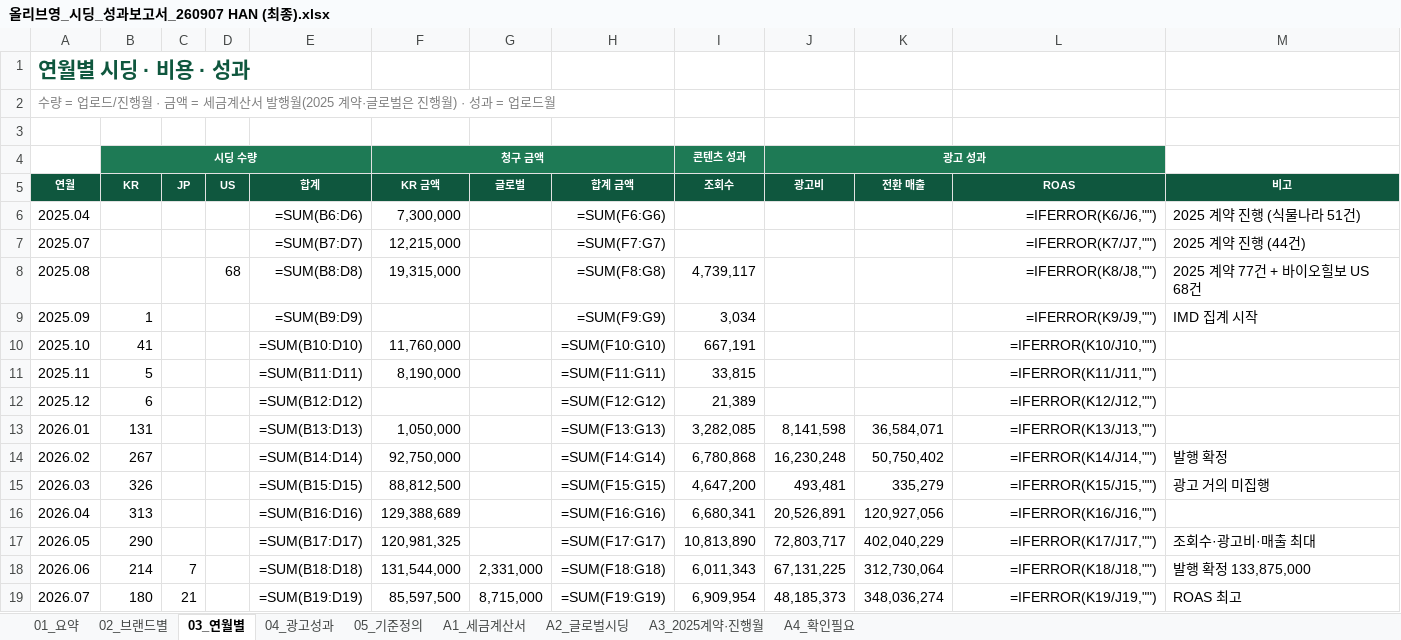
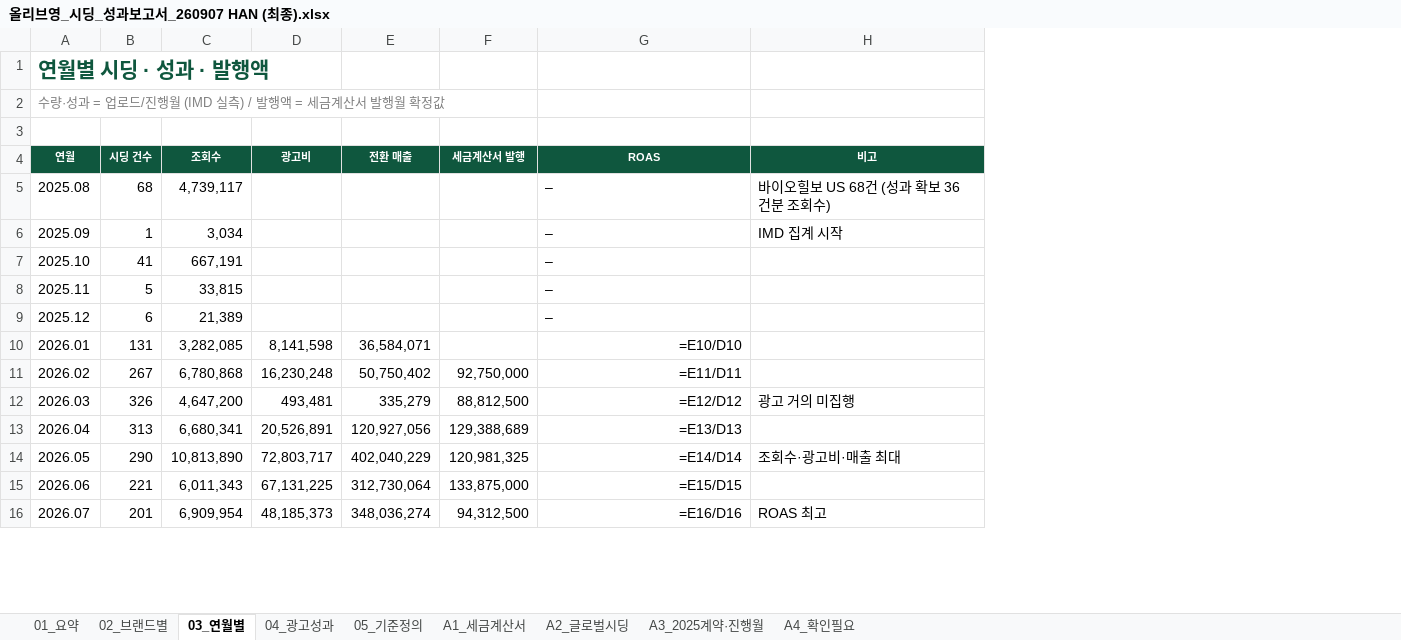
Before and after one commit to bat-han-26/-_oy, an Excel workbook: reports/올리브영_시딩_성과보고서_260907 HAN (최종).xlsx, sheet 03_연월별, drawn as a sheet; only a part is shown; values as stored, in another font and other column widths than the file's, no borders; formulas without a stored value are shown as written; removed rows and columns are numbered as before the commit, all else as after; the diff covers the shown part only; the diff names each change by its address in the sheet, - before the commit and + after, or states it on an @@ line.

```diff
--- a/reports/올리브영_시딩_성과보고서_260907 HAN (최종).xlsx (sheet 03_연월별)
+++ b/reports/올리브영_시딩_성과보고서_260907 HAN (최종).xlsx (sheet 03_연월별)
-column C (JP), rows 18-19: 7 | 21
-column D (US), row 8: 68
-column E (합계), rows 8-19: =SUM(B8:D8) | =SUM(B9:D9) | =SUM(B10:D10) | =SUM(B11:D11) | =SUM(B12:D12) | =SUM(B13:D13) | =SUM(B14:D14) | =SUM(B15:D15) | =SUM(B16:D16) | =SUM(B17:D17) | =SUM(B18:D18) | =SUM(B19:D19)
-column F (KR 금액), rows 8-19: 19,315,000 |  | 11,760,000 | 8,190,000 |  | 1,050,000 | 92,750,000 | 88,812,500 | 129,388,689 | 120,981,325 | 131,544,000 | 85,597,500
-column G (글로벌), rows 18-19: 2,331,000 | 8,715,000
-column H (합계 금액), rows 8-19: =SUM(F8:G8) | =SUM(F9:G9) | =SUM(F10:G10) | =SUM(F11:G11) | =SUM(F12:G12) | =SUM(F13:G13) | =SUM(F14:G14) | =SUM(F15:G15) | =SUM(F16:G16) | =SUM(F17:G17) | =SUM(F18:G18) | =SUM(F19:G19)
+column F (세금계산서 발행), rows 11-16: 92,750,000 | 88,812,500 | 129,388,689 | 120,981,325 | 133,875,000 | 94,312,500
-A1 (연월): 연월별 시딩 · 비용 · 성과
+A1 (연월): 연월별 시딩 · 성과 · 발행액
-A2 (연월): 수량 = 업로드/진행월 · 금액 = 세금계산서 발행월(2025 계약·글로벌은 진행월) · 성과 = 업로드월
+A2 (연월): 수량·성과 = 업로드/진행월 (IMD 실측) / 발행액 = 세금계산서 발행월 확정값
-row 4:  | 시딩 수량 |  |  |  | 청구 금액 |  |  | 콘텐츠 성과 | 광고 성과
-B4: KR
+B4: 시딩 건수
-row 6: 2025.04 |  |  |  | =SUM(B6:D6) | 7,300,000 |  | =SUM(F6:G6) |  |  |  | =IFERROR(K6/J6,"") | 2025 계약 진행 (식물나라 51건)
-row 7: 2025.07 |  |  |  | =SUM(B7:D7) | 12,215,000 |  | =SUM(F7:G7) |  |  |  | =IFERROR(K7/J7,"") | 2025 계약 진행 (44건)
-B5 (시딩 건수): (empty)
+B5 (시딩 건수): 68
-G5 (ROAS): =IFERROR(K8/J8,"")
+G5 (ROAS): –
-G5:G9 alignment: right
+G5:G9 alignment: left
-H5 (비고): 2025 계약 77건 + 바이오힐보 US 68건
+H5 (비고): 바이오힐보 US 68건 (성과 확보 36건분 조회수)
-G6 (ROAS): =IFERROR(K9/J9,"")
+G6 (ROAS): –
-G7 (ROAS): =IFERROR(K10/J10,"")
+G7 (ROAS): –
-G8 (ROAS): =IFERROR(K11/J11,"")
+G8 (ROAS): –
-G9 (ROAS): =IFERROR(K12/J12,"")
+G9 (ROAS): –
-G10 (ROAS): =IFERROR(K13/J13,"")
+G10 (ROAS): =E10/D10
-G11 (ROAS): =IFERROR(K14/J14,"")
+G11 (ROAS): =E11/D11
-H11 (비고): 발행 확정
+H11 (비고): (empty)
-G12 (ROAS): =IFERROR(K15/J15,"")
+G12 (ROAS): =E12/D12
-G13 (ROAS): =IFERROR(K16/J16,"")
+G13 (ROAS): =E13/D13
-G14 (ROAS): =IFERROR(K17/J17,"")
+G14 (ROAS): =E14/D14
-B15 (시딩 건수): 214
+B15 (시딩 건수): 221
-G15 (ROAS): =IFERROR(K18/J18,"")
+G15 (ROAS): =E15/D15
-H15 (비고): 발행 확정 133,875,000
+H15 (비고): (empty)
-B16 (시딩 건수): 180
+B16 (시딩 건수): 201
-G16 (ROAS): =IFERROR(K19/J19,"")
+G16 (ROAS): =E16/D16
```
Also changed, not shown: 1 added row, 3 removed rows, 15 edited cells and cell formats elsewhere in this sheet, sheet 02_브랜드별, sheet 01_요약, sheet 05_기준정의, sheet A4_확인필요, sheet 04_광고성과, reports/OYPB_브랜드별_시딩_비용_광고성과_260907 HAN (최종).xlsx, 4 other files.
